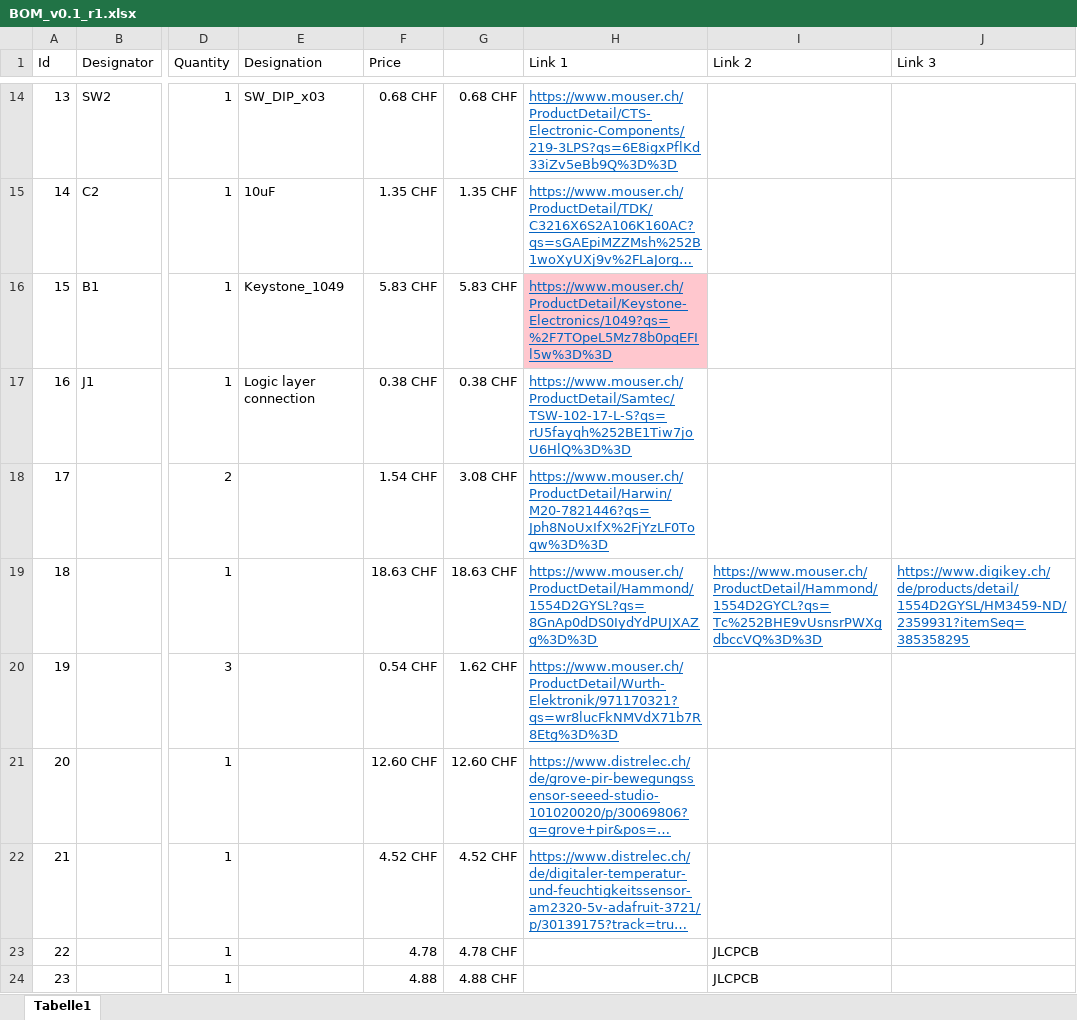
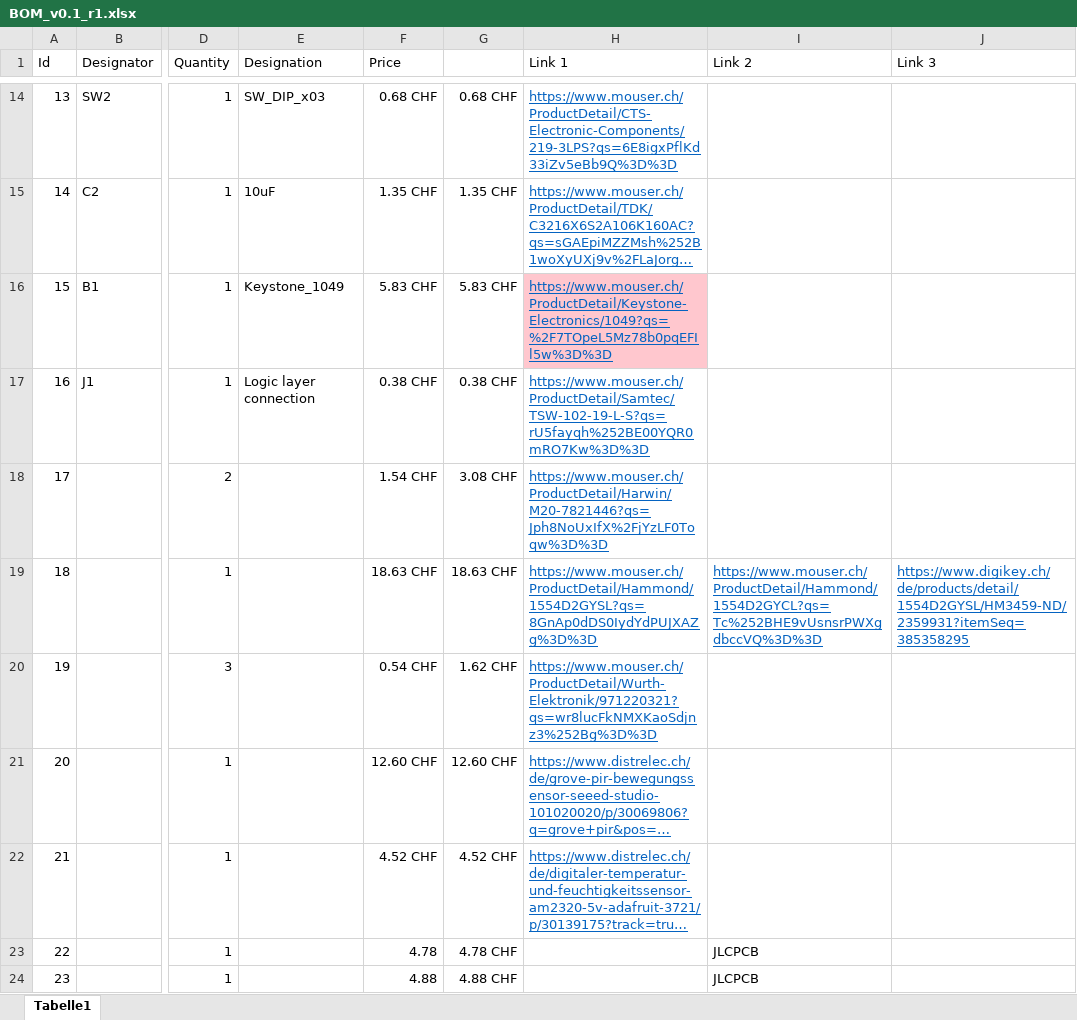
Before and after one commit to guidosch/bikecounter, an Excel workbook: hardware/PCB/BOM_v0.1_r1.xlsx, sheet Tabelle1, drawn as a sheet; only a part is shown, gaps mark what is left out; long unchanged cells end in …; values as stored, in another font and other column widths than the file's, no borders; the diff covers the shown part only; the diff names each change by its address in the sheet, - before the commit and + after, or states it on an @@ line.

```diff
--- a/hardware/PCB/BOM_v0.1_r1.xlsx (sheet Tabelle1)
+++ b/hardware/PCB/BOM_v0.1_r1.xlsx (sheet Tabelle1)
-H17 (Link 1): https://www.mouser.ch/ProductDetail/Samtec/TSW-102-17-L-S?qs=rU5fayqh%252BE1Tiw7joU6HlQ%3D%3D
+H17 (Link 1): https://www.mouser.ch/ProductDetail/Samtec/TSW-102-19-L-S?qs=rU5fayqh%252BE00YQR0mRO7Kw%3D%3D
-H20 (Link 1): https://www.mouser.ch/ProductDetail/Wurth-Elektronik/971170321?qs=wr8lucFkNMVdX71b7R8Etg%3D%3D
+H20 (Link 1): https://www.mouser.ch/ProductDetail/Wurth-Elektronik/971220321?qs=wr8lucFkNMXKaoSdjnz3%252Bg%3D%3D
```
Also changed, not shown: 2 added rows and 2 edited cells elsewhere in this sheet, 2 other files.
